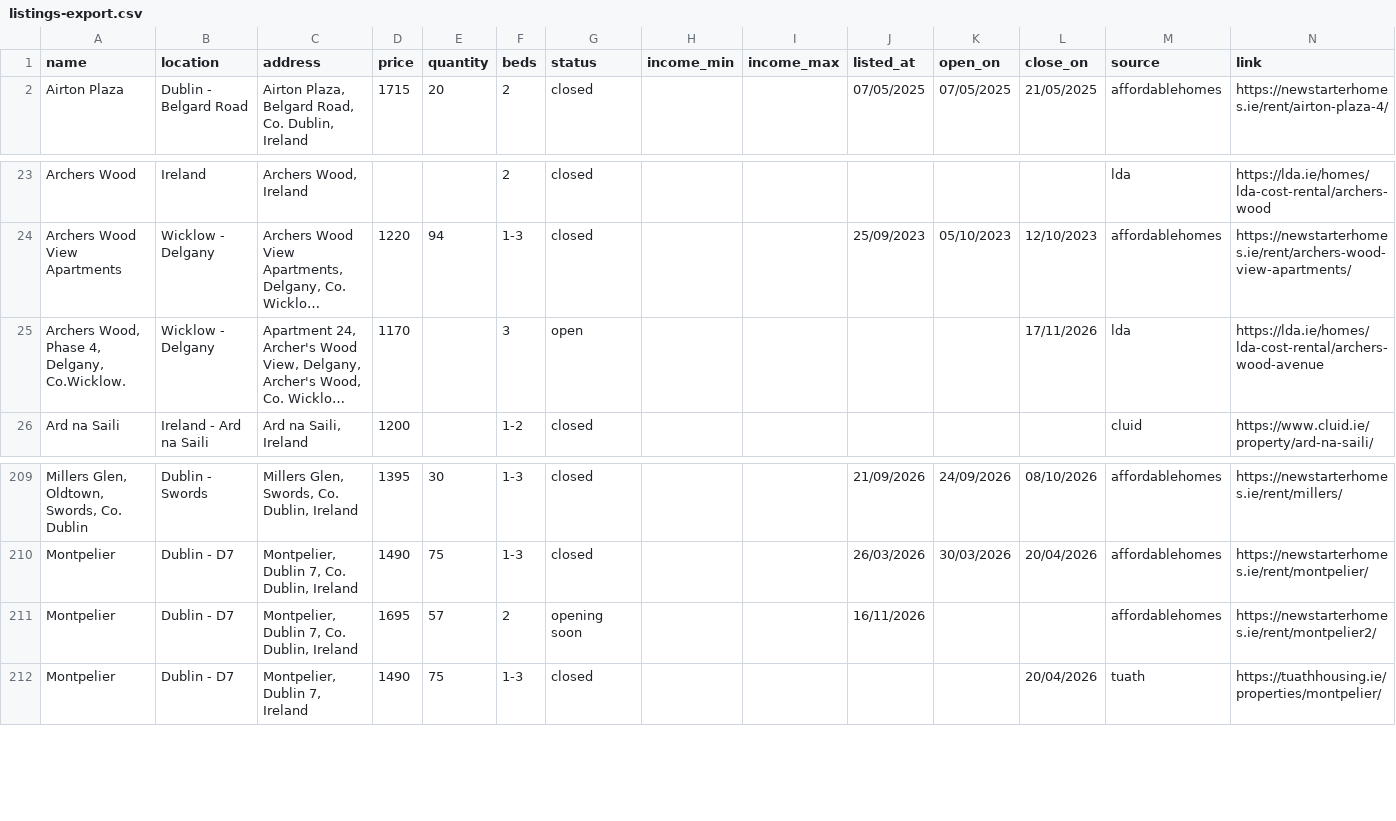
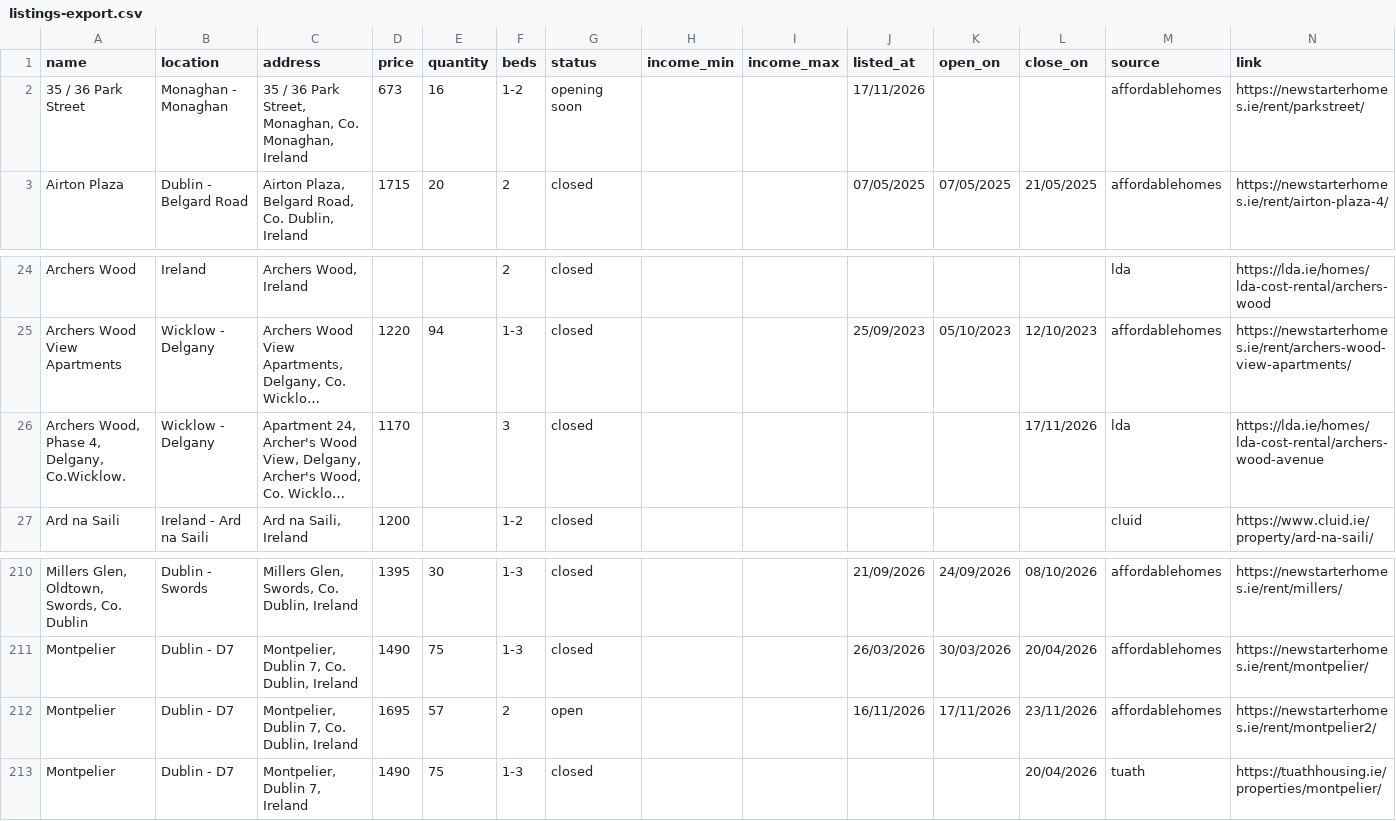
Before and after one commit to costrentalhub/costrentalhub.github.io, a CSV file: data/listings-export.csv, drawn as a sheet; only a part is shown, gaps mark what is left out; long unchanged cells end in …; addresses are those after the commit; the diff names each change by its address in the sheet, - before the commit and + after, or states it on an @@ line.

```diff
--- a/data/listings-export.csv
+++ b/data/listings-export.csv
+row 2: 35 / 36 Park Street | Monaghan - Monaghan | 35 / 36 Park Street, Monaghan, Co. Monaghan, Ireland | 673 | 16 | 1-2 | opening soon |  |  | 17/11/2026 |  |  | affordablehomes | https://newstarterhomes.ie/rent/parkstreet/
-G26 (status): open
+G26 (status): closed
-G212 (status): opening soon
+G212 (status): open
-K212 (open_on): (empty)
+K212 (open_on): 17/11/2026
-L212 (close_on): (empty)
+L212 (close_on): 23/11/2026
```
Also changed, not shown: data/listings-open.csv, 2 other files.
